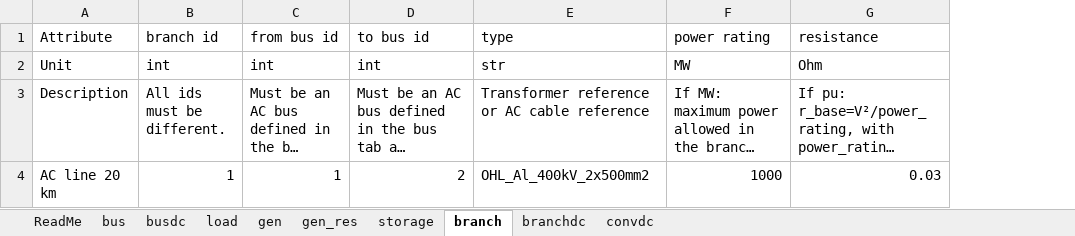
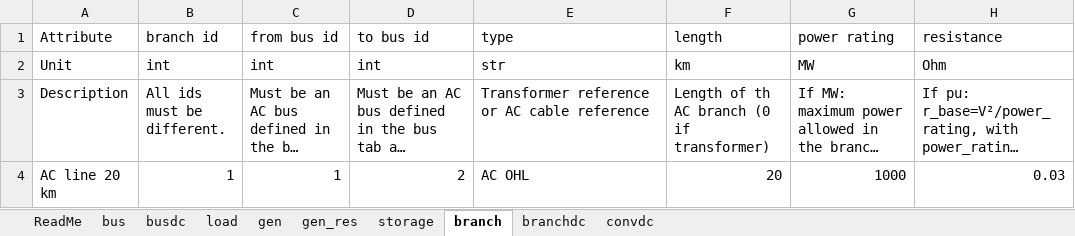
Before and after one commit to HVDC-WISE/HVDCWISE_TEA.jl, an Excel workbook: templates/Macro_model.xlsx, sheet branch, drawn as a sheet; only a part is shown; long unchanged cells end in …; values as stored, in another font and other column widths than the file's, no borders; the diff names each change by its address in the sheet, - before the commit and + after, or states it on an @@ line.

```diff
--- a/templates/Macro_model.xlsx (sheet branch)
+++ b/templates/Macro_model.xlsx (sheet branch)
+column F (length), rows 2-4: km | Length of th AC branch (0 if transformer) | 20
-E4 (type): OHL_Al_400kV_2x500mm2
+E4 (type): AC OHL
```
Also changed, not shown: sheet branchdc, sheet ReadMe, sheet convdc, templates/reliability_data.xlsx, 7 other files.
